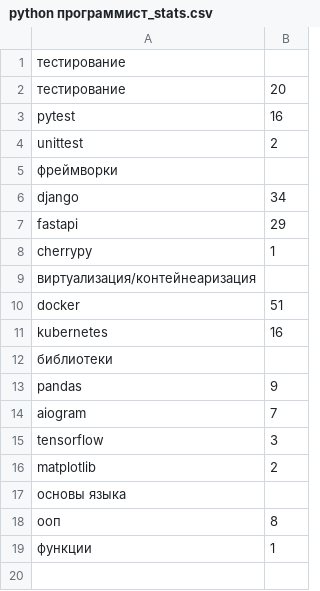
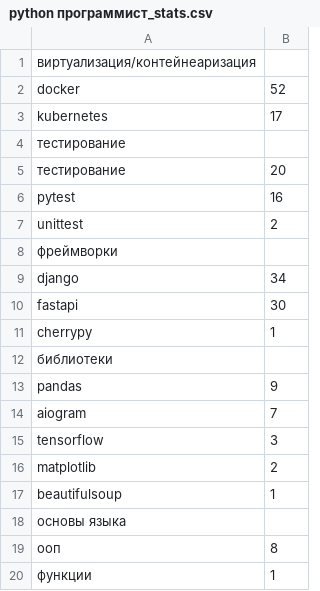
Before and after one commit to grigoriy-st/hhru-skill-extractor, a CSV file: data/csv-responses/python программист_stats.csv, drawn as a sheet.

```diff
--- a/data/csv-responses/python программист_stats.csv
+++ b/data/csv-responses/python программист_stats.csv
@@ -1 +1,4 @@
+виртуализация/контейнеаризация
+docker,52
+kubernetes,17
 тестирование
@@ -6,7 +9,4 @@ unittest,2
 django,34
-fastapi,29
+fastapi,30
 cherrypy,1
-виртуализация/контейнеаризация
-docker,51
-kubernetes,16
 библиотеки
@@ -16,2 +16,3 @@ tensorflow,3
 matplotlib,2
+beautifulsoup,1
 основы языка
```
Also changed, not shown: 8 other files.
